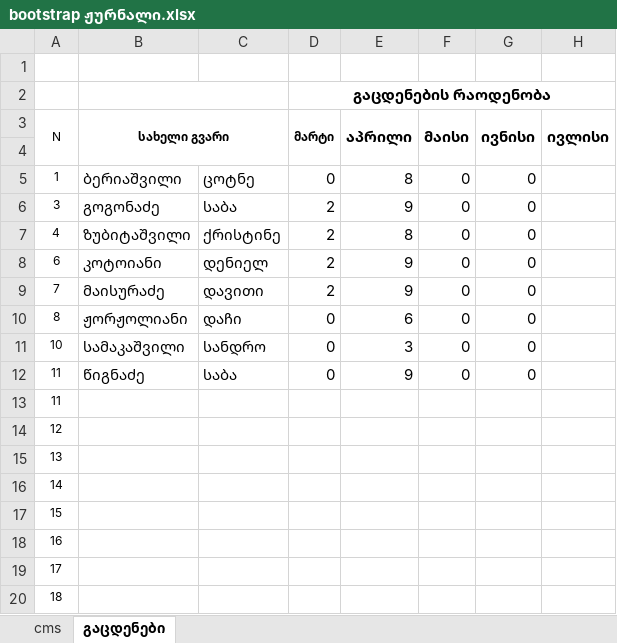
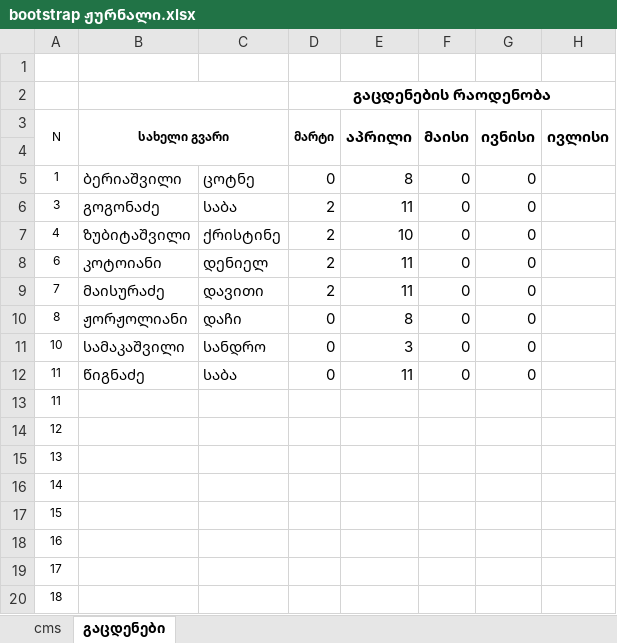
Before and after one commit to gldanifrontgit/Mermisi, an Excel workbook: Journals/bootstrap ჟურნალი.xlsx, sheet გაცდენები, drawn as a sheet; values as stored, in another font and other column widths than the file's, no borders; the diff names each change by its address in the sheet, - before the commit and + after, or states it on an @@ line.

```diff
--- a/Journals/bootstrap ჟურნალი.xlsx (sheet გაცდენები)
+++ b/Journals/bootstrap ჟურნალი.xlsx (sheet გაცდენები)
-E6 (აპრილი): 9
+E6 (აპრილი): 11
-E7 (აპრილი): 8
+E7 (აპრილი): 10
-E8:E9 (აპრილი): 9
+E8:E9 (აპრილი): 11
-E10 (აპრილი): 6
+E10 (აპრილი): 8
-E12 (აპრილი): 9
+E12 (აპრილი): 11
```
Also changed, not shown: sheet cms, Journals/Angular ჟურნალი.xlsx, 14 other files.
